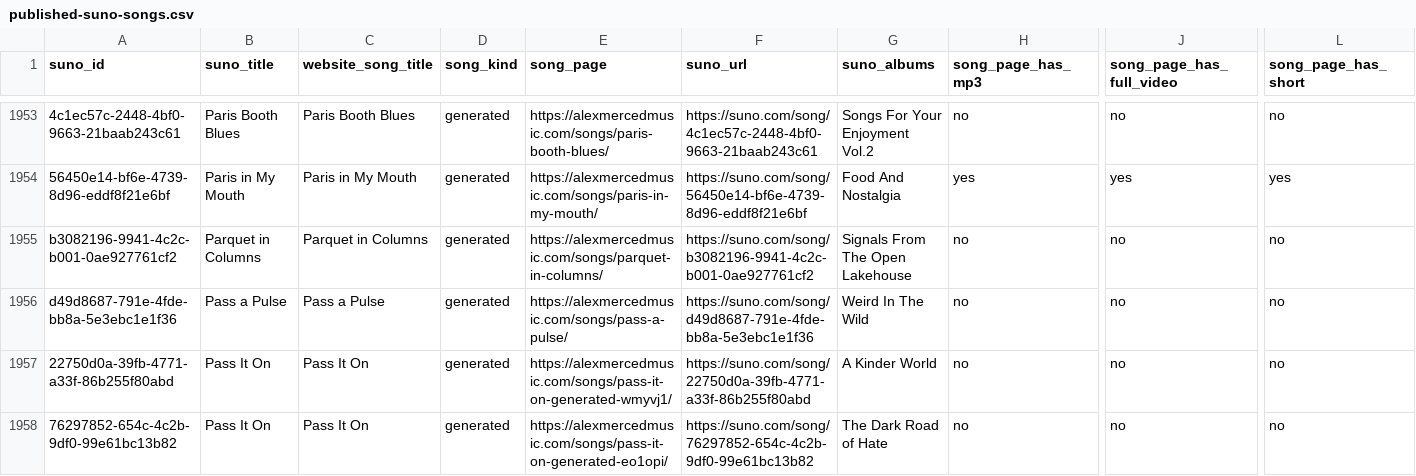
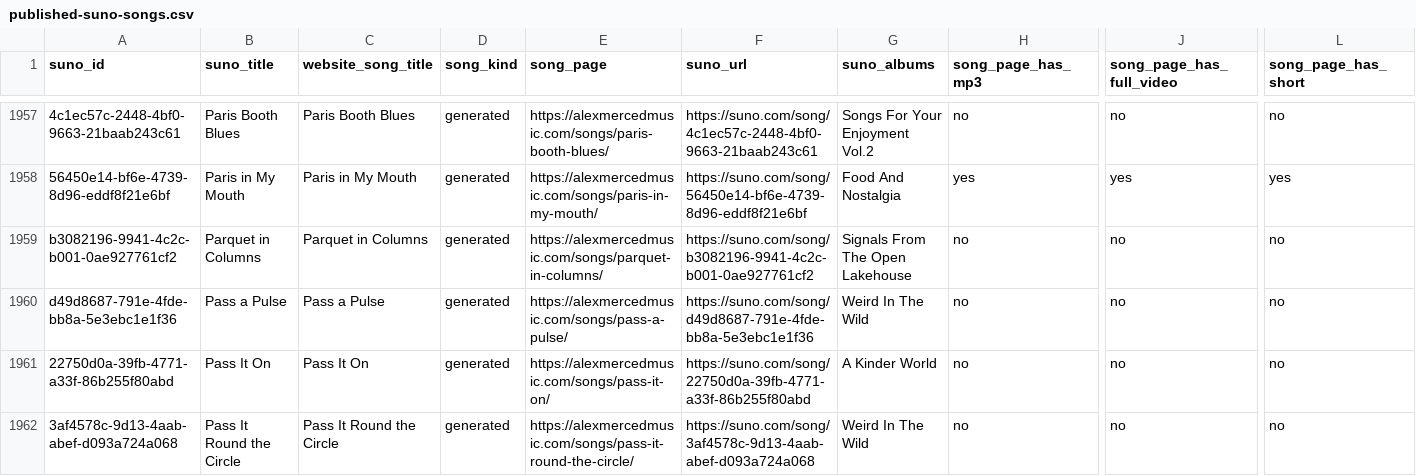
Before and after one commit to AlexMercedCoder/alexmercedmusic, a CSV file: local-index/published-suno-songs.csv, drawn as a sheet; only a part is shown, gaps mark what is left out; the shorter side is filled out with more unchanged rows; removed rows and columns are numbered as before the commit, all else as after; rows hold the shown columns only; the diff covers the shown part only; the diff names each change by its address in the sheet, - before the commit and + after, or states it on an @@ line.

Commit message:
Refresh music catalog and resolve Suno title collisions

```diff
--- a/local-index/published-suno-songs.csv
+++ b/local-index/published-suno-songs.csv
-E1961 (song_page): https://alexmercedmusic.com/songs/pass-it-on-generated-wmyvj1/
+E1961 (song_page): https://alexmercedmusic.com/songs/pass-it-on/
-row 1958: 76297852-654c-4c2b-9df0-99e61bc13b82 | Pass It On | Pass It On | generated | https://alexmercedmusic.com/songs/pass-it-on-generated-eo1opi/ | https://suno.com/song/76297852-654c-4c2b-9df0-99e61bc13b82 | The Dark Road of Hate | no | no | no
```
Also changed, not shown: 8 added rows, 3 removed rows and 4 edited cells elsewhere in this file, local-index/website-songs.csv, 9 other files.
